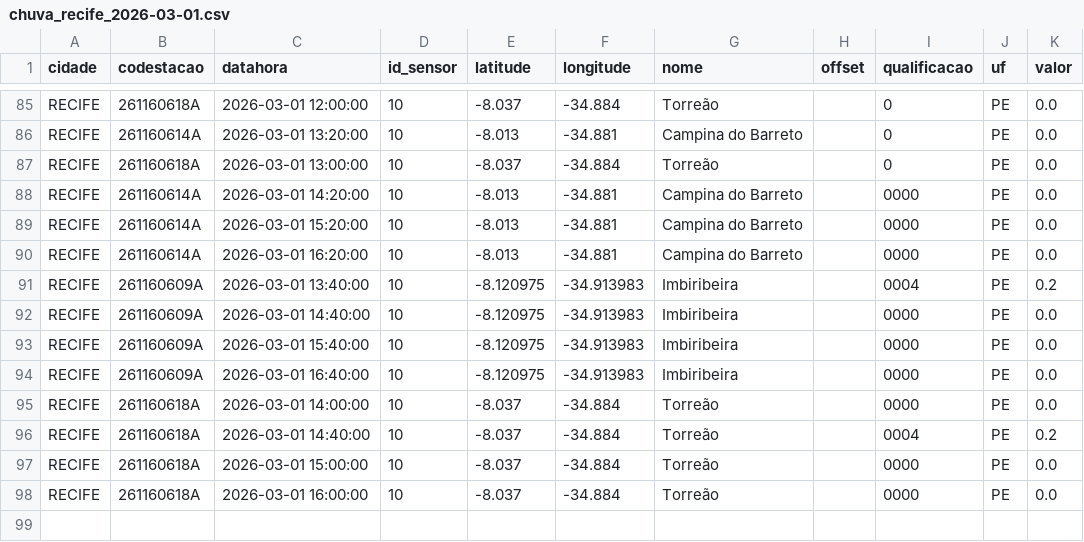
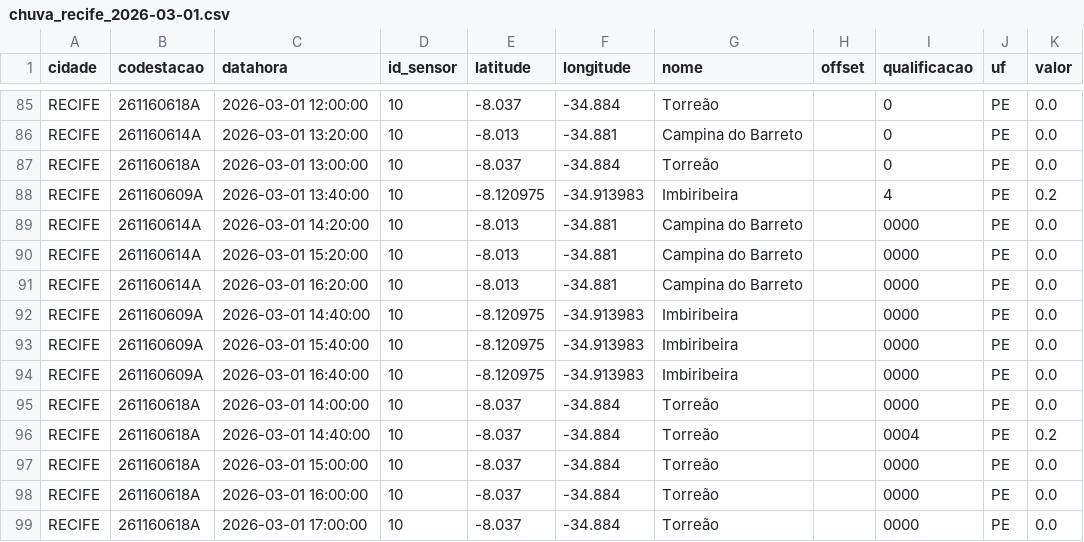
Before and after one commit to RafaellaB/risco-hoje, a CSV file: chuva_recife_2026-03-01.csv, drawn as a sheet; only a part is shown, gaps mark what is left out.

```diff
--- a/chuva_recife_2026-03-01.csv
+++ b/chuva_recife_2026-03-01.csv
@@ -87,2 +87,3 @@ RECIFE,261160614A,2026-03-01 13:20:00,10,-8.013,-34.881,Campina do Barreto,,0,PE
 RECIFE,261160618A,2026-03-01 13:00:00,10,-8.037,-34.884,Torreão,,0,PE,0.0
+RECIFE,261160609A,2026-03-01 13:40:00,10,-8.120975,-34.913983,Imbiribeira,,4,PE,0.2
 RECIFE,261160614A,2026-03-01 14:20:00,10,-8.013,-34.881,Campina do Barreto,,0000,PE,0.0
@@ -90,3 +91,2 @@ RECIFE,261160614A,2026-03-01 15:20:00,10,-8.013,-34.881,Campina do Barreto,,0000
 RECIFE,261160614A,2026-03-01 16:20:00,10,-8.013,-34.881,Campina do Barreto,,0000,PE,0.0
-RECIFE,261160609A,2026-03-01 13:40:00,10,-8.120975,-34.913983,Imbiribeira,,0004,PE,0.2
 RECIFE,261160609A,2026-03-01 14:40:00,10,-8.120975,-34.913983,Imbiribeira,,0000,PE,0.0
@@ -98 +98,2 @@ RECIFE,261160618A,2026-03-01 15:00:00,10,-8.037,-34.884,Torreão,,0000,PE,0.0
 RECIFE,261160618A,2026-03-01 16:00:00,10,-8.037,-34.884,Torreão,,0000,PE,0.0
+RECIFE,261160618A,2026-03-01 17:00:00,10,-8.037,-34.884,Torreão,,0000,PE,0.0
```
